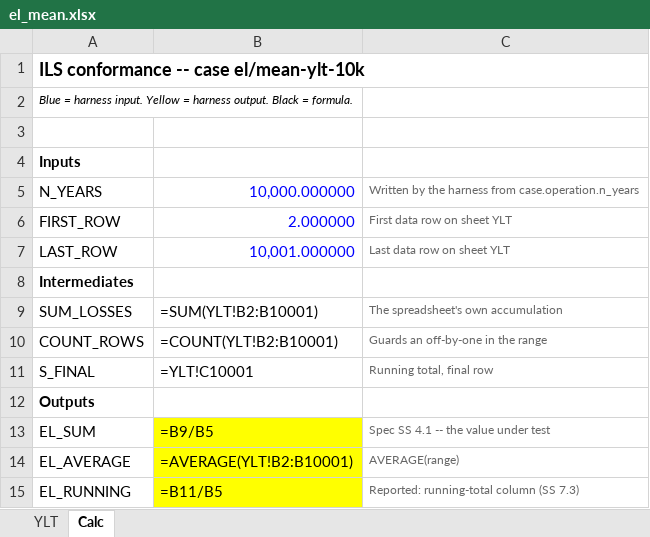
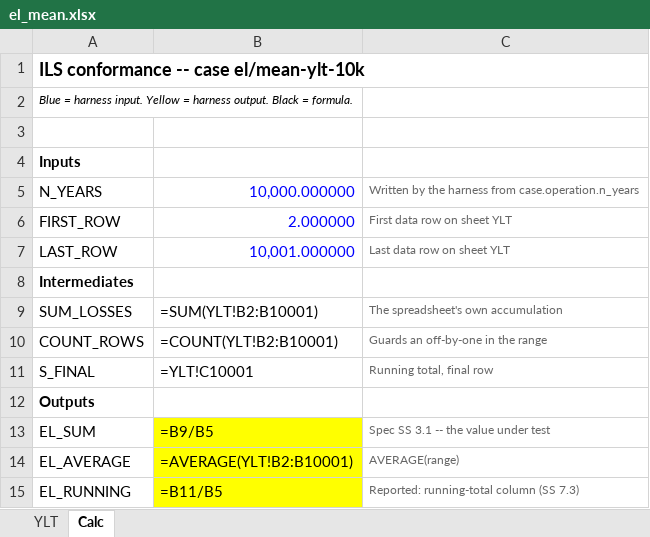
Before and after one commit to Quafadas/Risk-Book, an Excel workbook: impl/excel/templates/el_mean.xlsx, sheet Calc, drawn as a sheet; values as stored, in another font and other column widths than the file's, no borders; formulas without a stored value are shown as written; the diff names each change by its address in the sheet, - before the commit and + after, or states it on an @@ line.

```diff
--- a/impl/excel/templates/el_mean.xlsx (sheet Calc)
+++ b/impl/excel/templates/el_mean.xlsx (sheet Calc)
-C13: Spec SS 4.1 -- the value under test
+C13: Spec SS 3.1 -- the value under test
```
Also changed, not shown: 28 other files.
